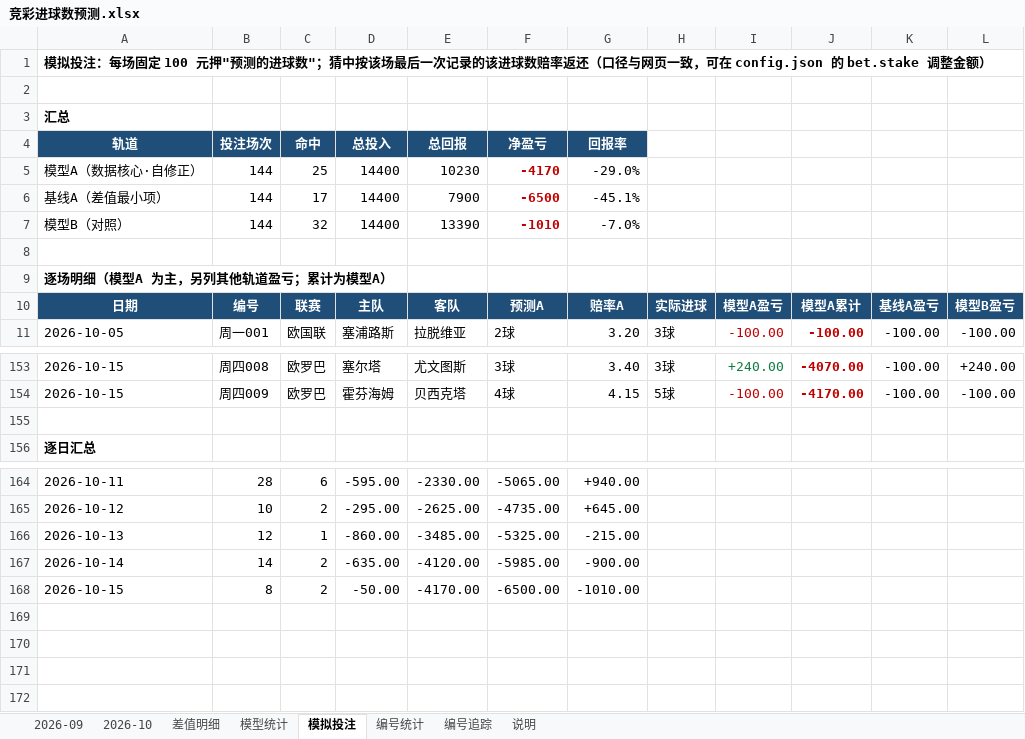
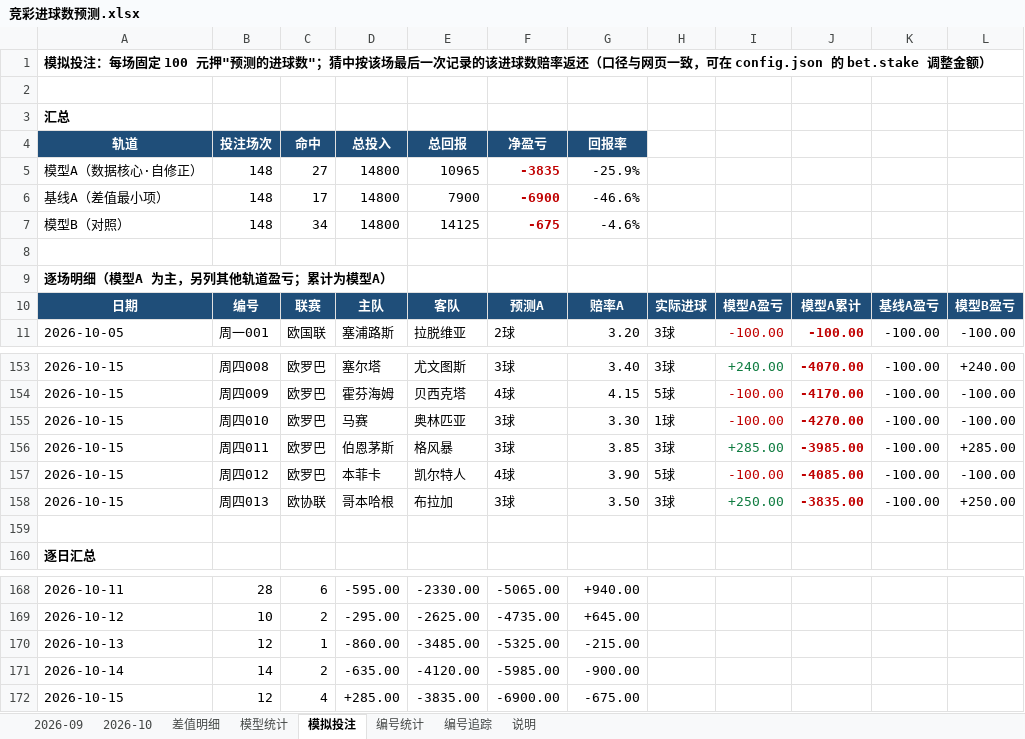
Before and after one commit to chuangyuyu/jingcai, an Excel workbook: docs/excel/竞彩进球数预测.xlsx, sheet 模拟投注, drawn as a sheet; only a part is shown, gaps mark what is left out; values as stored, in another font and other column widths than the file's, no borders; removed rows and columns are numbered as before the commit, all else as after; the diff names each change by its address in the sheet, - before the commit and + after, or states it on an @@ line.

```diff
--- a/docs/excel/竞彩进球数预测.xlsx (sheet 模拟投注)
+++ b/docs/excel/竞彩进球数预测.xlsx (sheet 模拟投注)
-row 5: 模型A（数据核心·自修正） | 144 | 25 | 14400 | 10230 | -4170 | -29.0%
+row 5: 模型A（数据核心·自修正） | 148 | 27 | 14800 | 10965 | -3835 | -25.9%
-B6: 144
+B6: 148
-D6: 14400
+D6: 14800
-F6: -6500
+F6: -6900
-G6: -45.1%
+G6: -46.6%
-row 7: 模型B（对照） | 144 | 32 | 14400 | 13390 | -1010 | -7.0%
+row 7: 模型B（对照） | 148 | 34 | 14800 | 14125 | -675 | -4.6%
+row 155: 2026-10-15 | 周四010 | 欧罗巴 | 马赛 | 奥林匹亚 | 3球 | 3.30 | 1球 | -100.00 | -4270.00 | -100.00 | -100.00
+row 156: 2026-10-15 | 周四011 | 欧罗巴 | 伯恩茅斯 | 格风暴 | 3球 | 3.85 | 3球 | +285.00 | -3985.00 | -100.00 | +285.00
+row 157: 2026-10-15 | 周四012 | 欧罗巴 | 本菲卡 | 凯尔特人 | 4球 | 3.90 | 5球 | -100.00 | -4085.00 | -100.00 | -100.00
+row 158: 2026-10-15 | 周四013 | 欧协联 | 哥本哈根 | 布拉加 | 3球 | 3.50 | 3球 | +250.00 | -3835.00 | -100.00 | +250.00
-row 168: 2026-10-15 | 8 | 2 | -50.00 | -4170.00 | -6500.00 | -1010.00
+row 172: 2026-10-15 | 12 | 4 | +285.00 | -3835.00 | -6900.00 | -675.00
```
Also changed, not shown: sheet 模型统计, sheet 差值明细, sheet 2026-10, sheet 编号追踪, sheet 编号统计, 6 other files.
